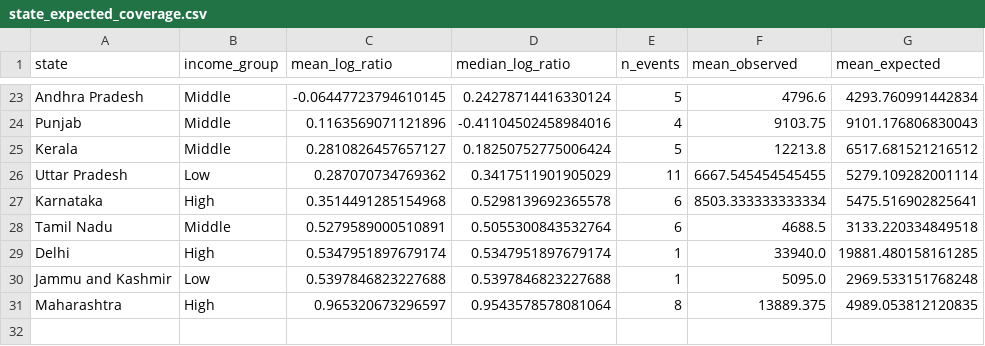
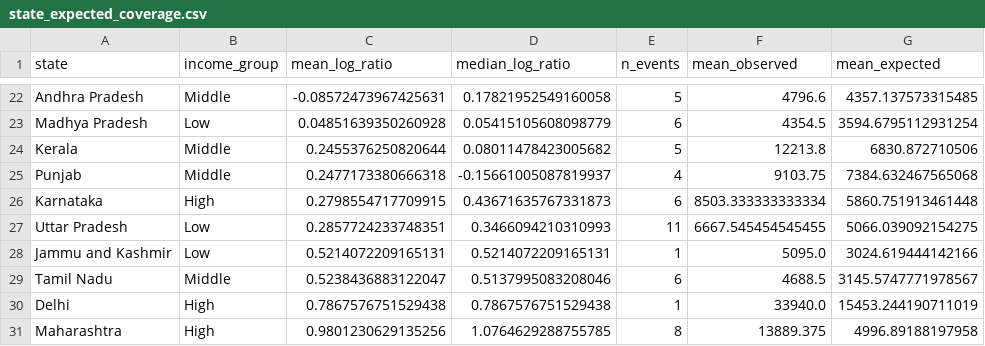
Before and after one commit to apoorv-tiwari0/CVND, a CSV file: data/state_expected_coverage.csv, drawn as a sheet; only a part is shown, gaps mark what is left out; removed rows and columns are numbered as before the commit, all else as after; the diff covers the shown part only; the diff names each change by its address in the sheet, - before the commit and + after, or states it on an @@ line.

```diff
--- a/data/state_expected_coverage.csv
+++ b/data/state_expected_coverage.csv
-C22 (mean_log_ratio): -0.06447723794610145
+C22 (mean_log_ratio): -0.08572473967425631
-D22 (median_log_ratio): 0.24278714416330124
+D22 (median_log_ratio): 0.17821952549160058
-G22 (mean_expected): 4293.760991442834
+G22 (mean_expected): 4357.137573315485
-row 24: Punjab | Middle | 0.1163569071121896 | -0.41104502458984016 | 4 | 9103.75 | 9101.176806830043
+row 23: Madhya Pradesh | Low | 0.04851639350260928 | 0.05415105608098779 | 6 | 4354.5 | 3594.6795112931254
-C24 (mean_log_ratio): 0.2810826457657127
+C24 (mean_log_ratio): 0.2455376250820644
-D24 (median_log_ratio): 0.18250752775006424
+D24 (median_log_ratio): 0.08011478423005682
-G24 (mean_expected): 6517.681521216512
+G24 (mean_expected): 6830.872710506
-row 26: Uttar Pradesh | Low | 0.287070734769362 | 0.3417511901905029 | 11 | 6667.545454545455 | 5279.109282001114
+row 25: Punjab | Middle | 0.2477173380666318 | -0.15661005087819937 | 4 | 9103.75 | 7384.632467565068
-C26 (mean_log_ratio): 0.3514491285154968
+C26 (mean_log_ratio): 0.2798554717709915
-D26 (median_log_ratio): 0.5298139692365578
+D26 (median_log_ratio): 0.43671635767331873
-G26 (mean_expected): 5475.516902825641
+G26 (mean_expected): 5860.751913461448
+row 27: Uttar Pradesh | Low | 0.2857724233748351 | 0.3466094210310993 | 11 | 6667.545454545455 | 5066.039092154275
+row 28: Jammu and Kashmir | Low | 0.5214072209165131 | 0.5214072209165131 | 1 | 5095.0 | 3024.619444142166
-C29 (mean_log_ratio): 0.5279589000510891
+C29 (mean_log_ratio): 0.5238436883122047
-D29 (median_log_ratio): 0.5055300843532764
+D29 (median_log_ratio): 0.5137995083208046
-G29 (mean_expected): 3133.220334849518
+G29 (mean_expected): 3145.5747771978567
-C30 (mean_log_ratio): 0.5347951897679174
+C30 (mean_log_ratio): 0.7867576751529438
-D30 (median_log_ratio): 0.5347951897679174
+D30 (median_log_ratio): 0.7867576751529438
-G30 (mean_expected): 19881.480158161285
+G30 (mean_expected): 15453.244190711019
-row 30: Jammu and Kashmir | Low | 0.5397846823227688 | 0.5397846823227688 | 1 | 5095.0 | 2969.533151768248
-C31 (mean_log_ratio): 0.965320673296597
+C31 (mean_log_ratio): 0.9801230629135256
-D31 (median_log_ratio): 0.9543578578081064
+D31 (median_log_ratio): 1.0764629288755785
-G31 (mean_expected): 4989.053812120835
+G31 (mean_expected): 4996.89188197958
```
Also changed, not shown: 1 added row, 2 removed rows and 57 edited cells elsewhere in this file, data/expected_coverage.csv, data/pss_results.csv, 8 other files.
